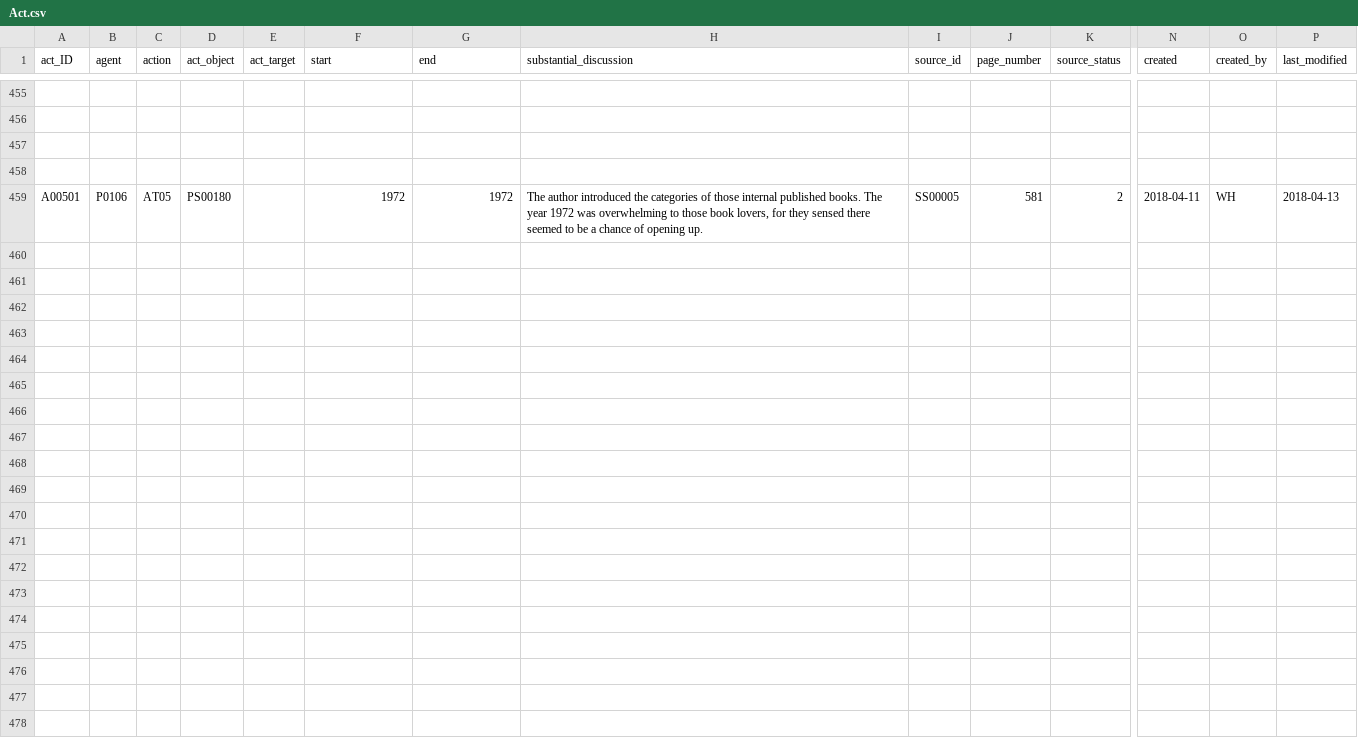
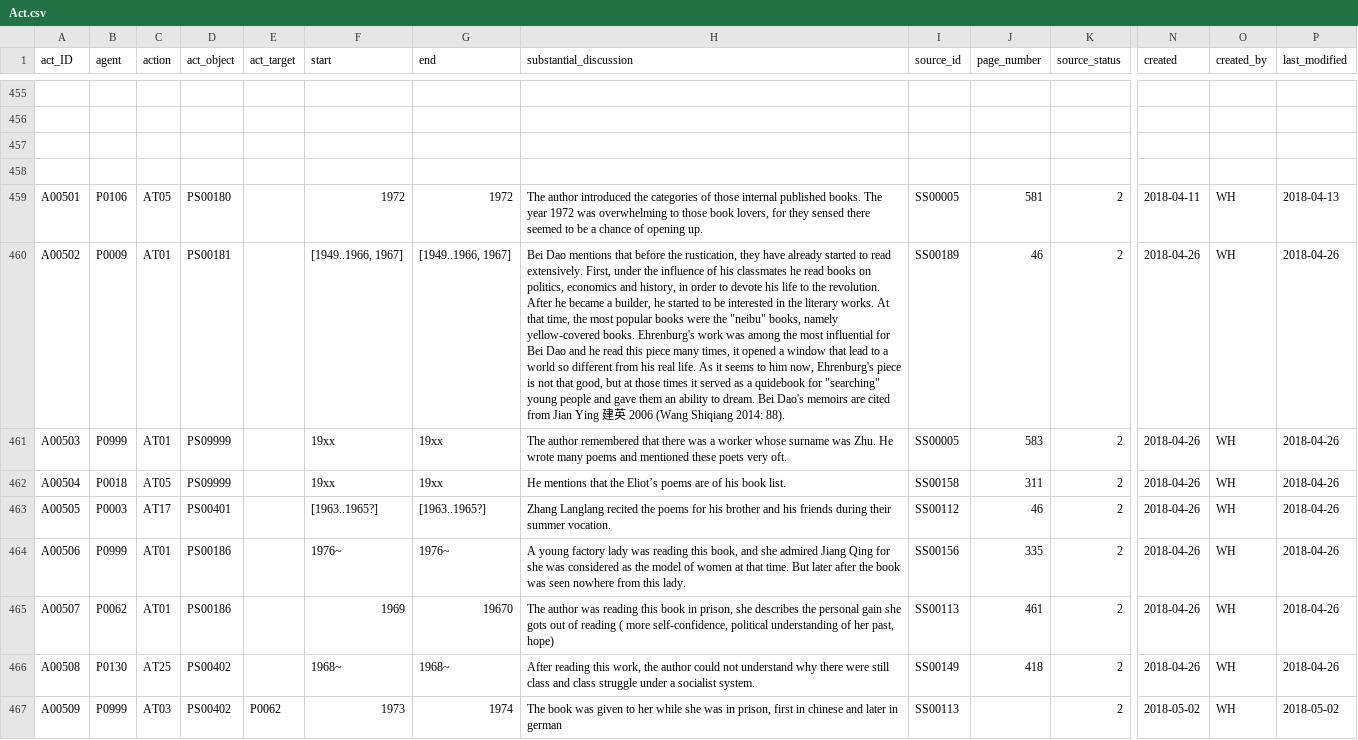
Before and after one commit to readchina/ReadAct, a CSV file: data/Act.csv, drawn as a sheet; only a part is shown, gaps mark what is left out; rows hold the shown columns only; the diff names each change by its address in the sheet, - before the commit and + after, or states it on an @@ line.

Commit message:
transfer Edison-Engels
Transfer with letter E from Edison to Engels, some files must be check again from the excel document. I'll open issues to discuss them later.

```diff
--- a/data/Act.csv
+++ b/data/Act.csv
+row 460: A00502 | P0009 | AT01 | PS00181 |  | [1949..1966, 1967] | [1949..1966, 1967] | Bei Dao mentions that before the rustication, they have already started to read extensively. First, under the influence of his classmates he read books on politics, economics and history, in order to devote his life to the revolution. After he became a builder, he started to be interested in the literary works. At that time, the most popular books were the "neibu" books, namely yellow-covered books. Ehrenburg's work was among the most influential for Bei Dao and he read this piece many times, it opened a window that lead to a world so different from his real life. As it seems to him now, Ehrenburg's piece is not that good, but at those times it served as a quidebook for "searching" young people and gave them an ability to dream. Bei Dao's memoirs are cited from Jian Ying 建英 2006 (Wang Shiqiang 2014: 88). | SS00189 | 46 | 2 | 2018-04-26 | WH | 2018-04-26
+row 461: A00503 | P0999 | AT01 | PS09999 |  | 19xx | 19xx | The author remembered that there was a worker whose surname was Zhu. He wrote many poems and mentioned these poets very oft. | SS00005 | 583 | 2 | 2018-04-26 | WH | 2018-04-26
+row 462: A00504 | P0018 | AT05 | PS09999 |  | 19xx | 19xx | He mentions that the Eliot’s poems are of his book list. | SS00158 | 311 | 2 | 2018-04-26 | WH | 2018-04-26
+row 463: A00505 | P0003 | AT17 | PS00401 |  | [1963..1965?] | [1963..1965?] | Zhang Langlang recited the poems for his brother and his friends during their summer vocation. | SS00112 | 46 | 2 | 2018-04-26 | WH | 2018-04-26
+row 464: A00506 | P0999 | AT01 | PS00186 |  | 1976~ | 1976~ | A young factory lady was reading this book, and she admired Jiang Qing for she was considered as the model of women at that time. But later after the book was seen nowhere from this lady. | SS00156 | 335 | 2 | 2018-04-26 | WH | 2018-04-26
+row 465: A00507 | P0062 | AT01 | PS00186 |  | 1969 | 19670 | The author was reading this book in prison, she describes the personal gain she gots out of reading ( more self-confidence, political understanding of her past, hope) | SS00113 | 461 | 2 | 2018-04-26 | WH | 2018-04-26
+row 466: A00508 | P0130 | AT25 | PS00402 |  | 1968~ | 1968~ | After reading this work, the author could not understand why there were still class and class struggle under a socialist system. | SS00149 | 418 | 2 | 2018-04-26 | WH | 2018-04-26
+row 467: A00509 | P0999 | AT03 | PS00402 | P0062 | 1973 | 1974 | The book was given to her while she was in prison, first in chinese and later in german | SS00113 |  | 2 | 2018-05-02 | WH | 2018-05-02
```
Also changed, not shown: data/ActType.csv, data/Place.csv, 2 other files.
